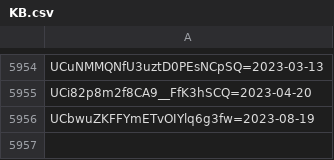
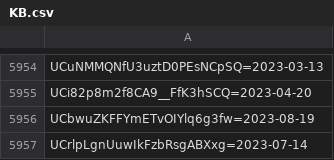
Before and after one commit to domkpat/yt-metabot-user-js, a CSV file: KB.csv, drawn as a sheet; only a part is shown, gaps mark what is left out; the diff names each change by its address in the sheet, - before the commit and + after, or states it on an @@ line.

Commit message:
Add files via upload

```diff
--- a/KB.csv
+++ b/KB.csv
+row 5957: UCrlpLgnUuwIkFzbRsgABXxg=2023-07-14
```
